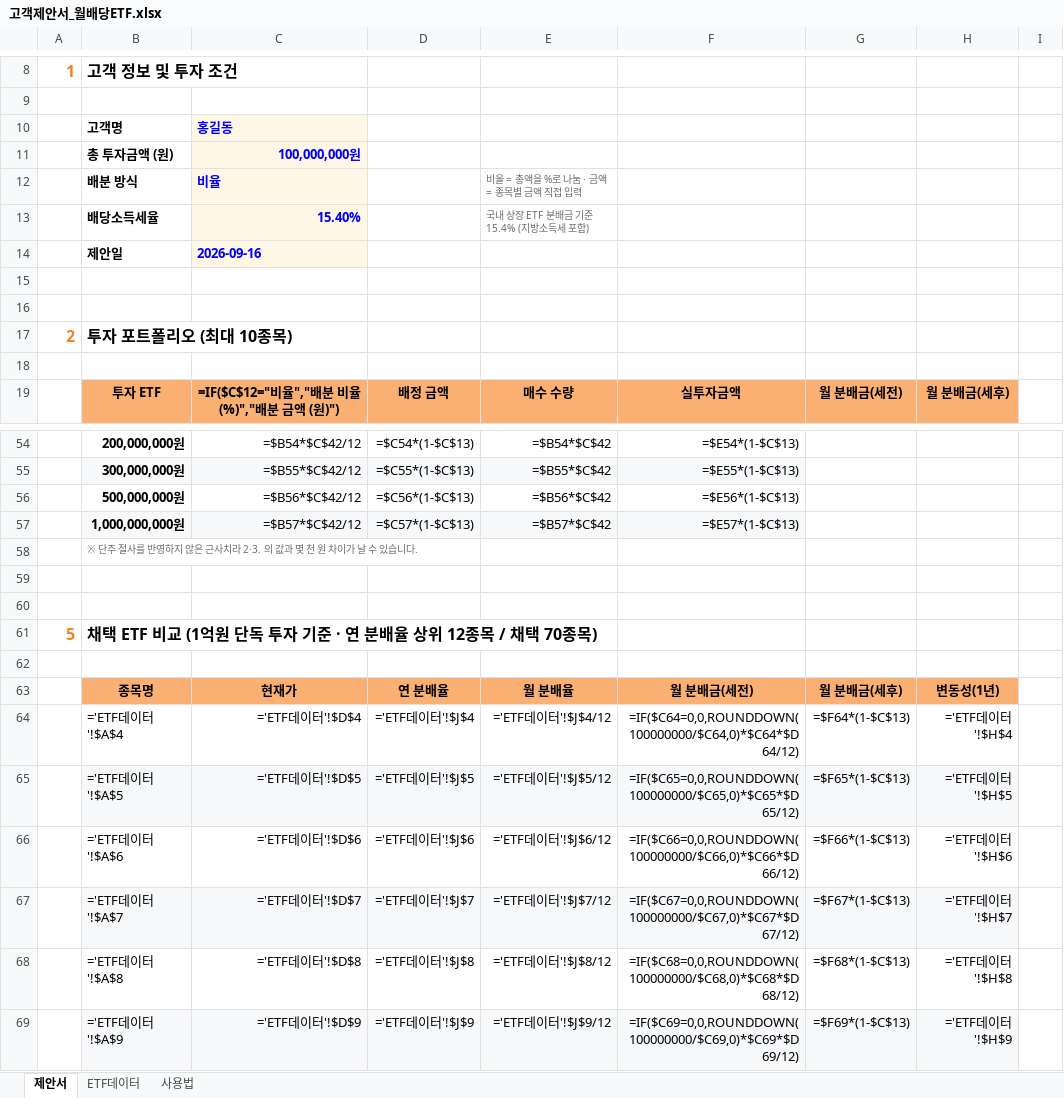
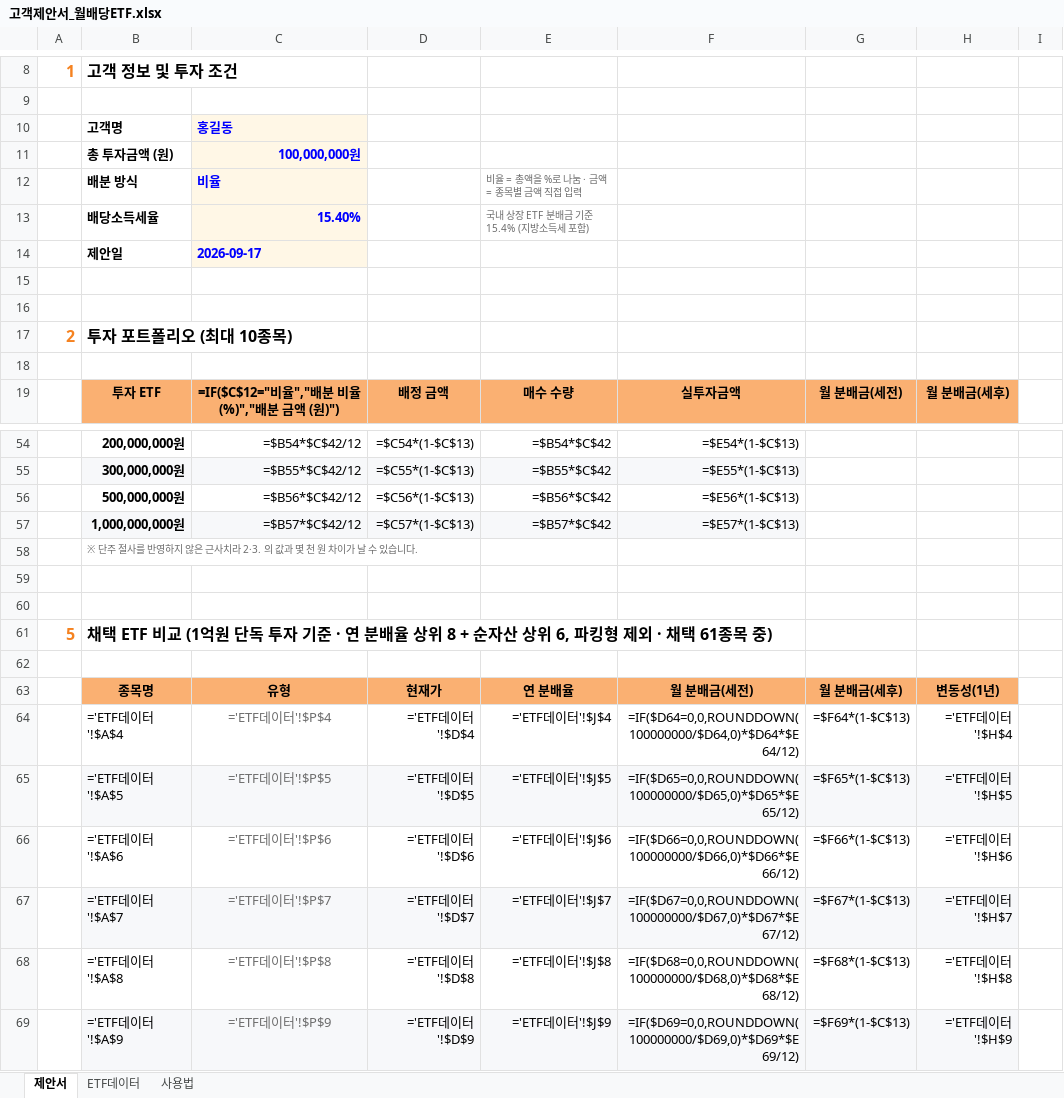
Before and after one commit to hanaroline/work_1, an Excel workbook: 고객제안서_월배당ETF.xlsx, sheet 제안서, drawn as a sheet; only a part is shown, gaps mark what is left out; values as stored, in another font and other column widths than the file's, no borders; formulas without a stored value are shown as written; the diff covers the shown part only; the diff names each change by its address in the sheet, - before the commit and + after, or states it on an @@ line.

```diff
--- a/고객제안서_월배당ETF.xlsx (sheet 제안서)
+++ b/고객제안서_월배당ETF.xlsx (sheet 제안서)
-C14: 2026-09-16
+C14: 2026-09-17
-B61: …상위 12종목 / 채택 70종목)
+B61: …상위 8 + 순자산 상위 6, 파킹형 제외 · 채택 61종목 중)
-C63: 현재가
+C63: 유형
-D63: 연 분배율
+D63: 현재가
-E63: 월 분배율
+E63: 연 분배율
-C64: ='ETF데이터'!$D$4
+C64: ='ETF데이터'!$P$4
@@ C64:C69 text colour: black → #6C6C6C, alignment: right → center @@
-D64: ='ETF데이터'!$J$4
+D64: ='ETF데이터'!$D$4
-E64: ='ETF데이터'!$J$4/12
+E64: ='ETF데이터'!$J$4
-F64: =IF($C64=0,0,ROUNDDOWN(100000000/$C64,0)*$C64*$D64/12)
+F64: =IF($D64=0,0,ROUNDDOWN(100000000/$D64,0)*$D64*$E64/12)
-C65: ='ETF데이터'!$D$5
+C65: ='ETF데이터'!$P$5
-D65: ='ETF데이터'!$J$5
+D65: ='ETF데이터'!$D$5
-E65: ='ETF데이터'!$J$5/12
+E65: ='ETF데이터'!$J$5
-F65: =IF($C65=0,0,ROUNDDOWN(100000000/$C65,0)*$C65*$D65/12)
+F65: =IF($D65=0,0,ROUNDDOWN(100000000/$D65,0)*$D65*$E65/12)
-C66: ='ETF데이터'!$D$6
+C66: ='ETF데이터'!$P$6
-D66: ='ETF데이터'!$J$6
+D66: ='ETF데이터'!$D$6
-E66: ='ETF데이터'!$J$6/12
+E66: ='ETF데이터'!$J$6
-F66: =IF($C66=0,0,ROUNDDOWN(100000000/$C66,0)*$C66*$D66/12)
+F66: =IF($D66=0,0,ROUNDDOWN(100000000/$D66,0)*$D66*$E66/12)
-C67: ='ETF데이터'!$D$7
+C67: ='ETF데이터'!$P$7
-D67: ='ETF데이터'!$J$7
+D67: ='ETF데이터'!$D$7
-E67: ='ETF데이터'!$J$7/12
+E67: ='ETF데이터'!$J$7
-F67: =IF($C67=0,0,ROUNDDOWN(100000000/$C67,0)*$C67*$D67/12)
+F67: =IF($D67=0,0,ROUNDDOWN(100000000/$D67,0)*$D67*$E67/12)
-C68: ='ETF데이터'!$D$8
+C68: ='ETF데이터'!$P$8
-D68: ='ETF데이터'!$J$8
+D68: ='ETF데이터'!$D$8
-E68: ='ETF데이터'!$J$8/12
+E68: ='ETF데이터'!$J$8
-F68: =IF($C68=0,0,ROUNDDOWN(100000000/$C68,0)*$C68*$D68/12)
+F68: =IF($D68=0,0,ROUNDDOWN(100000000/$D68,0)*$D68*$E68/12)
-C69: ='ETF데이터'!$D$9
+C69: ='ETF데이터'!$P$9
-D69: ='ETF데이터'!$J$9
+D69: ='ETF데이터'!$D$9
-E69: ='ETF데이터'!$J$9/12
+E69: ='ETF데이터'!$J$9
-F69: =IF($C69=0,0,ROUNDDOWN(100000000/$C69,0)*$C69*$D69/12)
+F69: =IF($D69=0,0,ROUNDDOWN(100000000/$D69,0)*$D69*$E69/12)
```
Also changed, not shown: 2 added rows, 63 edited cells and cell formats elsewhere in this sheet, sheet ETF데이터, sheet 사용법, hidden cells, 2 other files.
